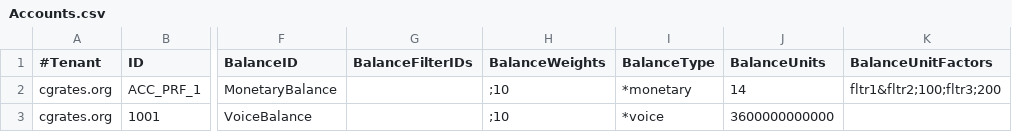
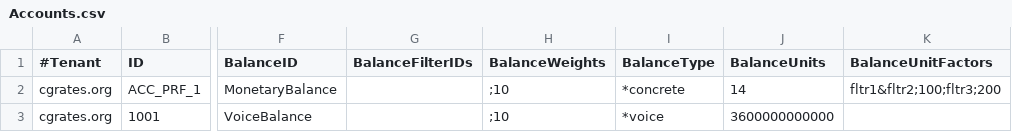
Before and after one commit to cgrates/cgrates, a CSV file: data/tariffplans/loadRateTest/Accounts.csv, drawn as a sheet; only a part is shown, gaps mark what is left out; the diff names each change by its address in the sheet, - before the commit and + after, or states it on an @@ line.

Commit message:
Added test for account panic

```diff
--- a/data/tariffplans/loadRateTest/Accounts.csv
+++ b/data/tariffplans/loadRateTest/Accounts.csv
-I2 (BalanceType): *monetary
+I2 (BalanceType): *concrete
```
Also changed, not shown: 5 other files.
